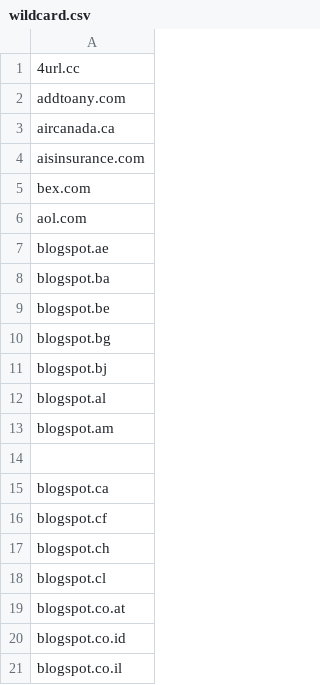
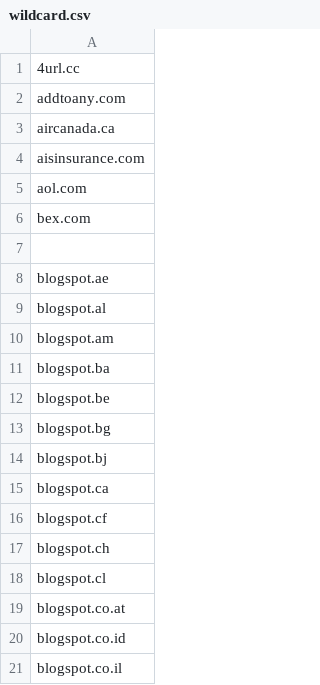
Before and after one commit to mypdns/matrix, a CSV file: source/bait_sites/wildcard.csv, drawn as a sheet; only a part is shown.

Commit message:
MTX-1170 Matrix new file naming of data files
Signed-off-by: Spirillen <pdns@protonmail.com>

```diff
--- a/source/bait_sites/wildcard.csv
+++ b/source/bait_sites/wildcard.csv
@@ -4,5 +4,8 @@ aircanada.ca
 aisinsurance.com
+aol.com
 bex.com
-aol.com
+
 blogspot.ae
+blogspot.al
+blogspot.am
 blogspot.ba
@@ -11,5 +14,2 @@ blogspot.bg
 blogspot.bj
-blogspot.al
-blogspot.am
-
 blogspot.ca
```
